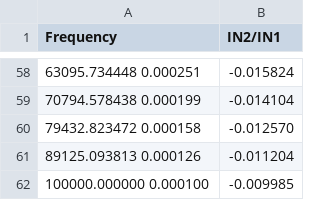
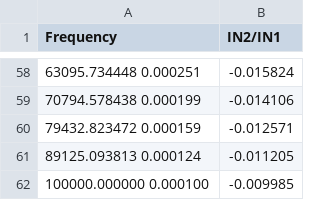
Before and after one commit to physicboy/QSPICE, a CSV file: FRA_project/FRA-V4/fra.csv, drawn as a sheet; only a part is shown, gaps mark what is left out; the diff covers the shown part only.

```diff
--- a/FRA_project/FRA-V4/fra.csv
+++ b/FRA_project/FRA-V4/fra.csv
@@ -58,5 +58,5 @@ Frequency,IN2/IN1
 63095.734448	0.000251,-0.015824
-70794.578438	0.000199,-0.014104
-79432.823472	0.000158,-0.012570
-89125.093813	0.000126,-0.011204
+70794.578438	0.000199,-0.014106
+79432.823472	0.000159,-0.012571
+89125.093813	0.000124,-0.011205
 100000.000000	0.000100,-0.009985
```
Also changed, not shown: 35 added rows and 35 removed rows elsewhere in this file, FRA_project/FRA-V4 example on PCMC buck/fra.csv, 17 other files.
